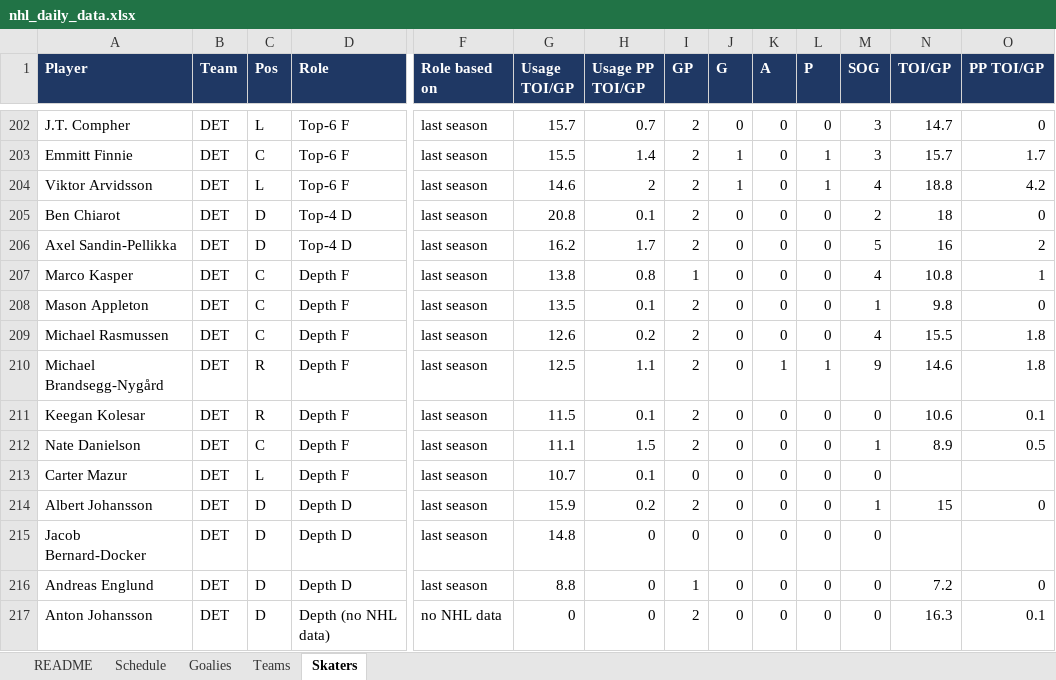
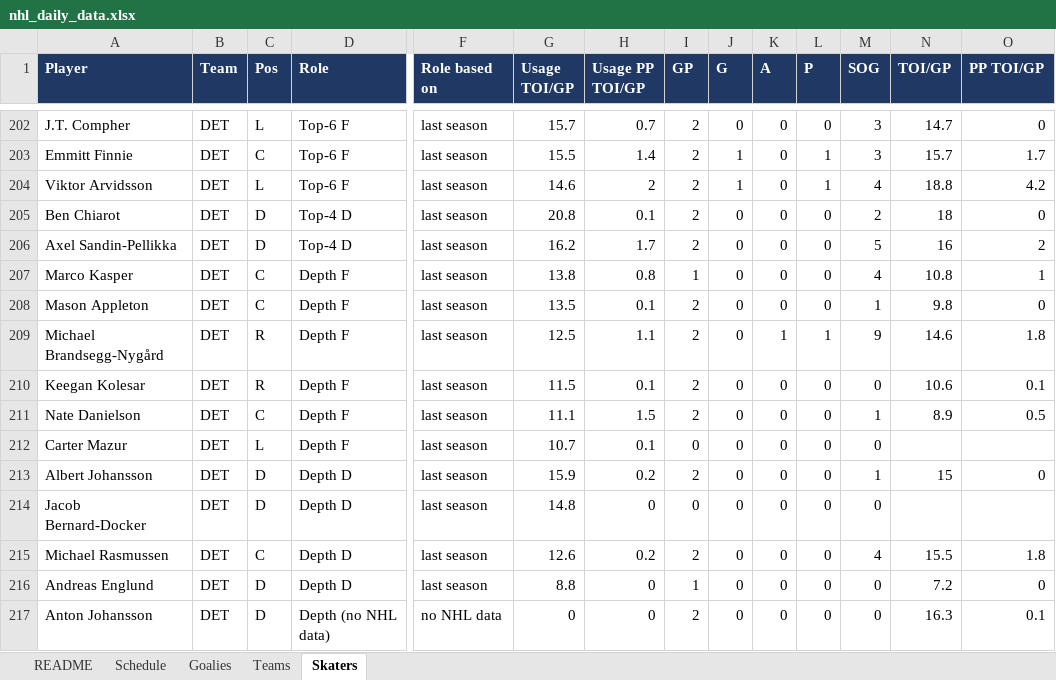
Before and after one commit to vimmer77/nhl-data, an Excel workbook: output/nhl_daily_data.xlsx, sheet Skaters, drawn as a sheet; only a part is shown, gaps mark what is left out; values as stored, in another font and other column widths than the file's, no borders; removed rows and columns are numbered as before the commit, all else as after; rows hold the shown columns only; the diff names each change by its address in the sheet, - before the commit and + after, or states it on an @@ line.

```diff
--- a/output/nhl_daily_data.xlsx (sheet Skaters)
+++ b/output/nhl_daily_data.xlsx (sheet Skaters)
-row 209: Michael Rasmussen | DET | C | Depth F | last season | 12.6 | 0.2 | 2 | 0 | 0 | 0 | 4 | 15.5 | 1.8
+row 215: Michael Rasmussen | DET | C | Depth D | last season | 12.6 | 0.2 | 2 | 0 | 0 | 0 | 4 | 15.5 | 1.8
```
Also changed, not shown: sheet README, 4 other files.
